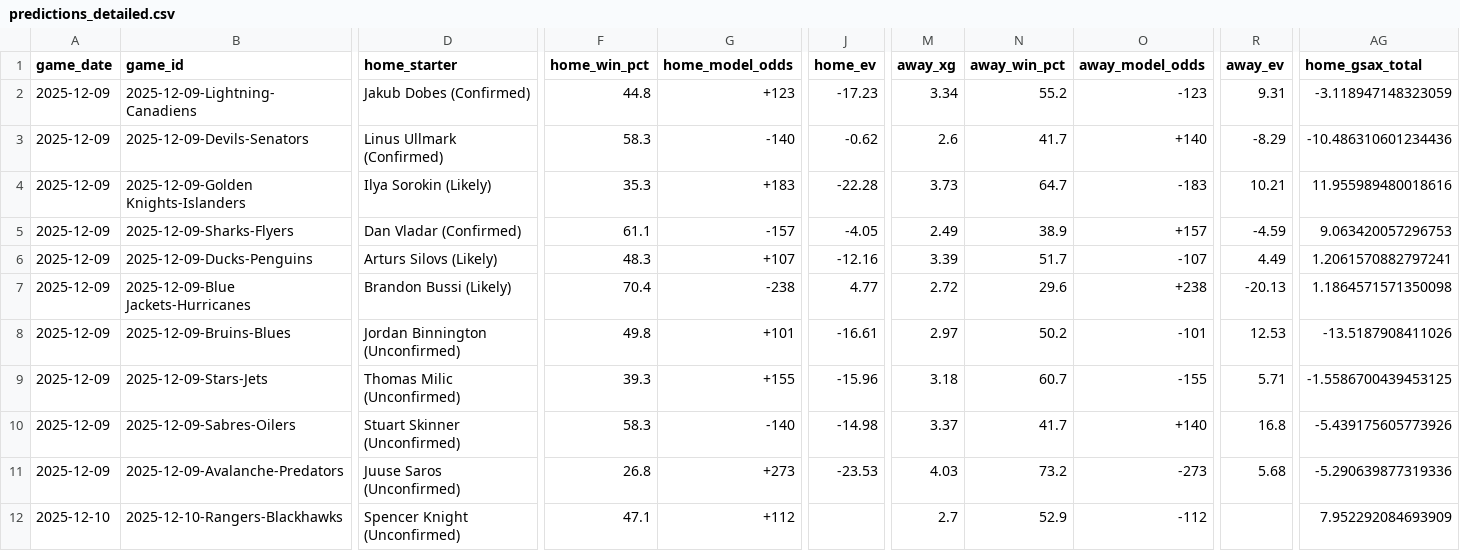
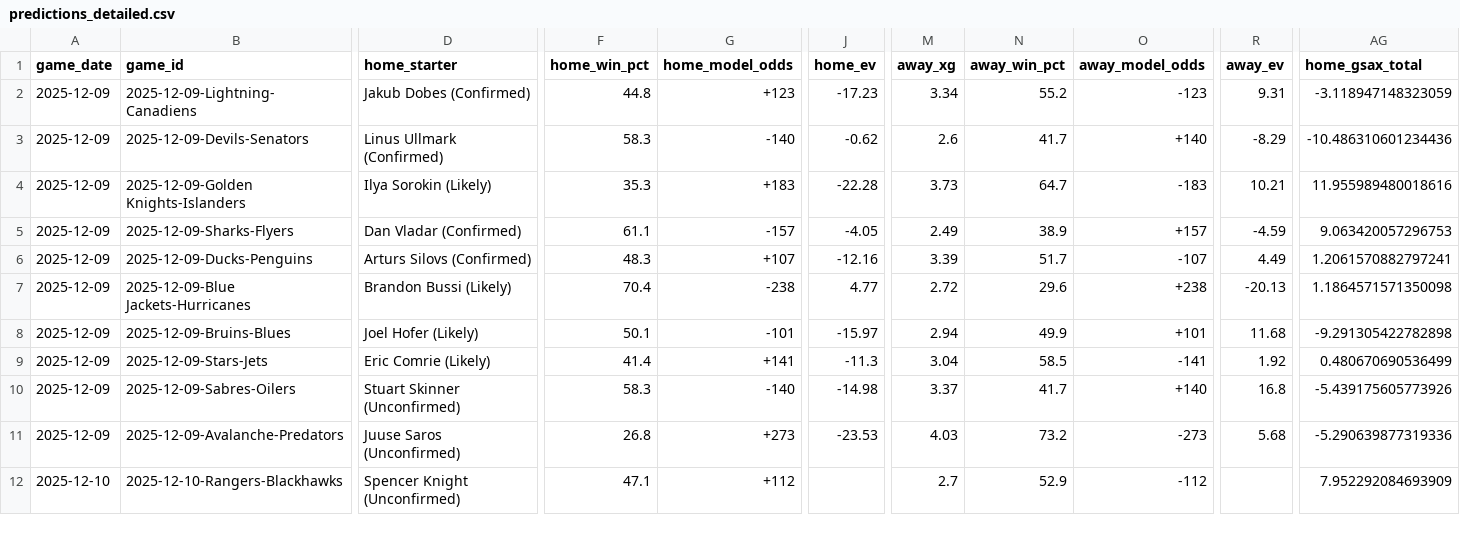
Before and after one commit to alexgarrison2/axiom, a CSV file: data/predictions_detailed.csv, drawn as a sheet; only a part is shown, gaps mark what is left out; the diff covers the shown part only; the diff names each change by its address in the sheet, - before the commit and + after, or states it on an @@ line.

Commit message:
Auto-Update: Data & Predictions [2025-12-09 10:40:08]

```diff
--- a/data/predictions_detailed.csv
+++ b/data/predictions_detailed.csv
-D6 (home_starter): Arturs Silovs (Likely)
+D6 (home_starter): Arturs Silovs (Confirmed)
-D8 (home_starter): Jordan Binnington (Unconfirmed)
+D8 (home_starter): Joel Hofer (Likely)
-F8 (home_win_pct): 49.8
+F8 (home_win_pct): 50.1
-G8 (home_model_odds): +101
+G8 (home_model_odds): -101
-J8 (home_ev): -16.61
+J8 (home_ev): -15.97
-M8 (away_xg): 2.97
+M8 (away_xg): 2.94
-N8 (away_win_pct): 50.2
+N8 (away_win_pct): 49.9
-O8 (away_model_odds): -101
+O8 (away_model_odds): +101
-R8 (away_ev): 12.53
+R8 (away_ev): 11.68
-AG8 (home_gsax_total): -13.5187908411026
+AG8 (home_gsax_total): -9.291305422782898
-D9 (home_starter): Thomas Milic (Unconfirmed)
+D9 (home_starter): Eric Comrie (Likely)
-F9 (home_win_pct): 39.3
+F9 (home_win_pct): 41.4
-G9 (home_model_odds): +155
+G9 (home_model_odds): +141
-J9 (home_ev): -15.96
+J9 (home_ev): -11.3
-M9 (away_xg): 3.18
+M9 (away_xg): 3.04
-N9 (away_win_pct): 60.7
+N9 (away_win_pct): 58.5
-O9 (away_model_odds): -155
+O9 (away_model_odds): -141
-R9 (away_ev): 5.71
+R9 (away_ev): 1.92
-AG9 (home_gsax_total): -1.5586700439453125
+AG9 (home_gsax_total): 0.480670690536499
```
Also changed, not shown: 3 edited cells elsewhere in this file, 1 other file.
